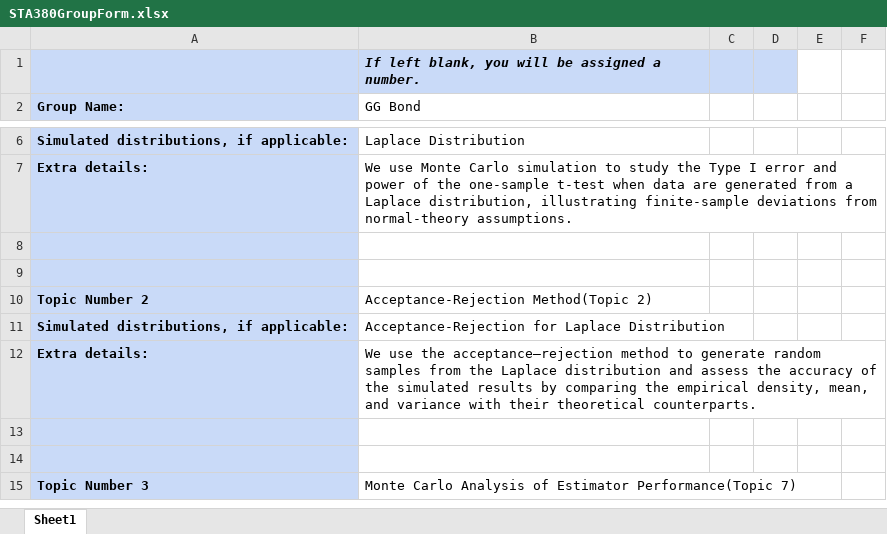
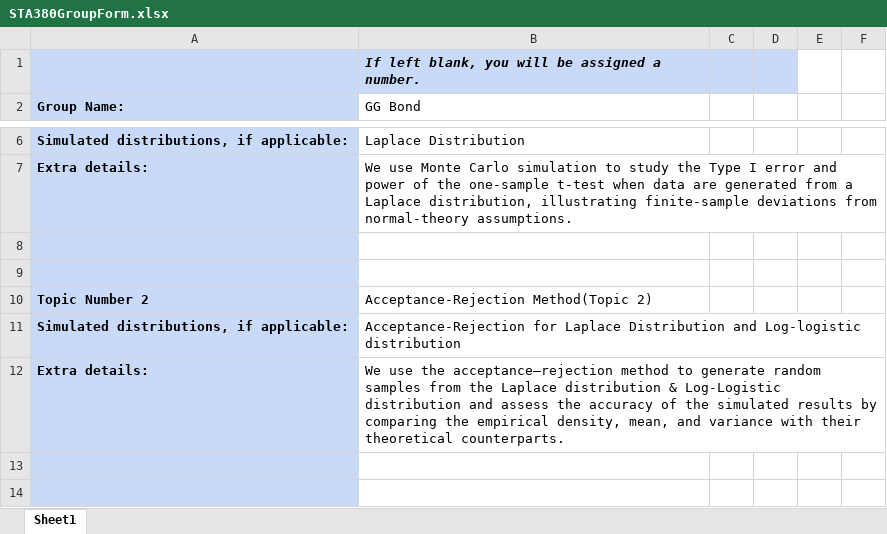
Before and after one commit to CSJ111/STA380project, an Excel workbook: STA380GroupForm.xlsx, sheet Sheet1, drawn as a sheet; only a part is shown, gaps mark what is left out; the shorter side is filled out with more unchanged rows; values as stored, in another font and other column widths than the file's, no borders; the diff names each change by its address in the sheet, - before the commit and + after, or states it on an @@ line.

Commit message:
Add files via upload

```diff
--- a/STA380GroupForm.xlsx (sheet Sheet1)
+++ b/STA380GroupForm.xlsx (sheet Sheet1)
-B11 (GG Bond): …Laplace Distribution
+B11 (GG Bond): …Laplace Distribution and Log-logistic distribution
-B12 (GG Bond): …Laplace distribution and assess…
+B12 (GG Bond): …Laplace distribution & Log-Logistic distribution and assess…
```
